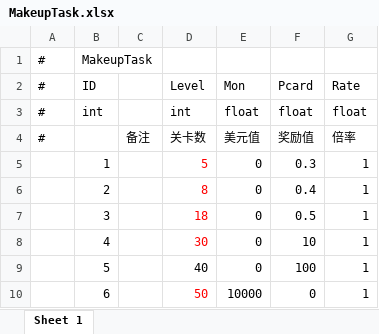
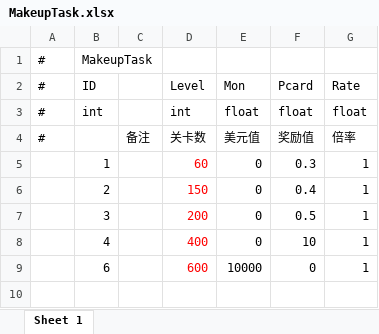
Before and after one commit to HoXoRo/smash, an Excel workbook: AAAGameData/DataTables/MakeupTask.xlsx, sheet Sheet 1, drawn as a sheet; values as stored, in another font and other column widths than the file's, no borders; removed rows and columns are numbered as before the commit, all else as after; the diff names each change by its address in the sheet, - before the commit and + after, or states it on an @@ line.

```diff
--- a/AAAGameData/DataTables/MakeupTask.xlsx (sheet Sheet 1)
+++ b/AAAGameData/DataTables/MakeupTask.xlsx (sheet Sheet 1)
-D5: 5
+D5: 60
-D6: 8
+D6: 150
-D7: 18
+D7: 200
-D8: 30
+D8: 400
-row 9:  | 5 |  | 40 | 0 | 100 | 1
-D9: 50
+D9: 600
```
Also changed, not shown: 8 other files.
